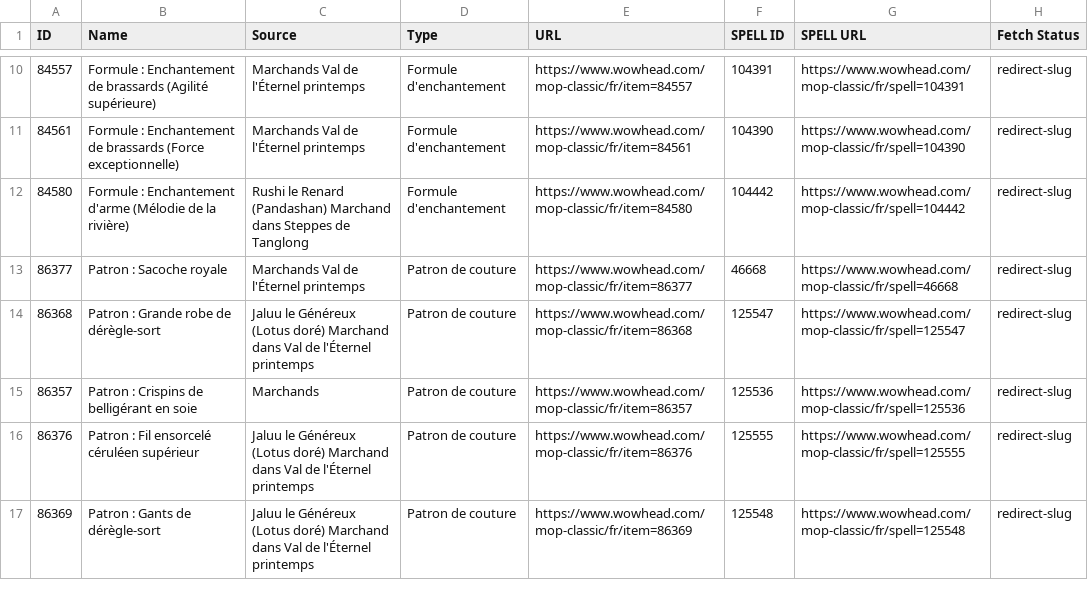
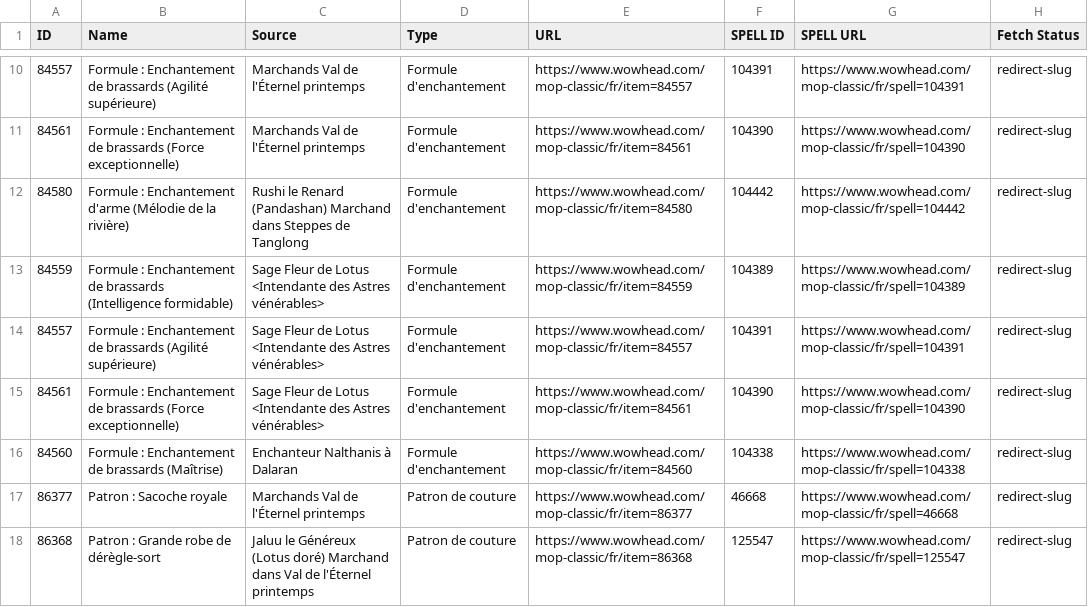
Before and after one commit to lichkuan/WoW-Craft-tracker, a CSV file: public/Recettes_MoP_90__Liens_Wowhead_ENRICHED.csv, drawn as a sheet; only a part is shown, gaps mark what is left out; the shorter side is filled out with more unchanged rows; the diff names each change by its address in the sheet, - before the commit and + after, or states it on an @@ line.

Commit message:
15.08.2025

```diff
--- a/public/Recettes_MoP_90__Liens_Wowhead_ENRICHED.csv
+++ b/public/Recettes_MoP_90__Liens_Wowhead_ENRICHED.csv
+row 13: 84559 | Formule : Enchantement de brassards (Intelligence formidable) | Sage Fleur de Lotus <Intendante des Astres vénérables> | Formule d'enchantement | https://www.wowhead.com/mop-classic/fr/item=84559 | 104389 | https://www.wowhead.com/mop-classic/fr/spell=104389 | redirect-slug
+row 14: 84557 | Formule : Enchantement de brassards (Agilité supérieure) | Sage Fleur de Lotus <Intendante des Astres vénérables> | Formule d'enchantement | https://www.wowhead.com/mop-classic/fr/item=84557 | 104391 | https://www.wowhead.com/mop-classic/fr/spell=104391 | redirect-slug
+row 15: 84561 | Formule : Enchantement de brassards (Force exceptionnelle) | Sage Fleur de Lotus <Intendante des Astres vénérables> | Formule d'enchantement | https://www.wowhead.com/mop-classic/fr/item=84561 | 104390 | https://www.wowhead.com/mop-classic/fr/spell=104390 | redirect-slug
+row 16: 84560 | Formule : Enchantement de brassards (Maîtrise) | Enchanteur Nalthanis à Dalaran | Formule d'enchantement | https://www.wowhead.com/mop-classic/fr/item=84560 | 104338 | https://www.wowhead.com/mop-classic/fr/spell=104338 | redirect-slug
```
